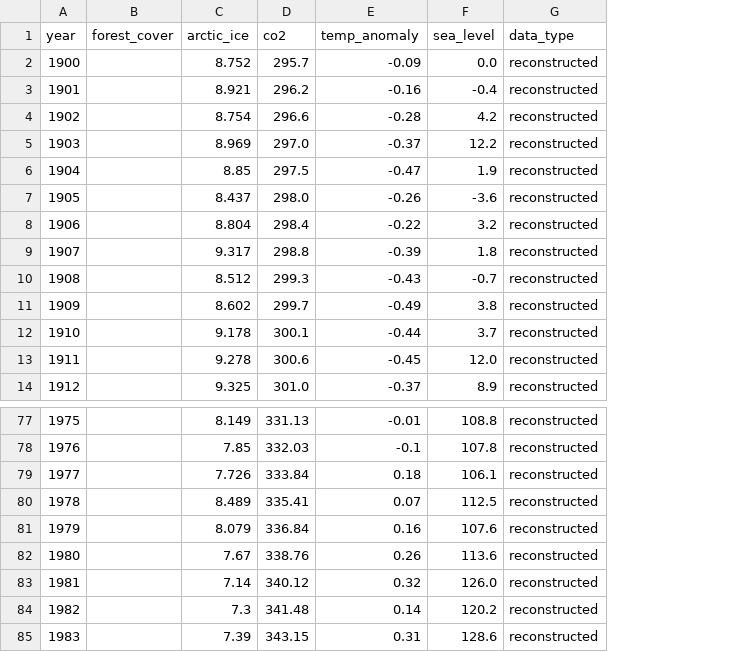
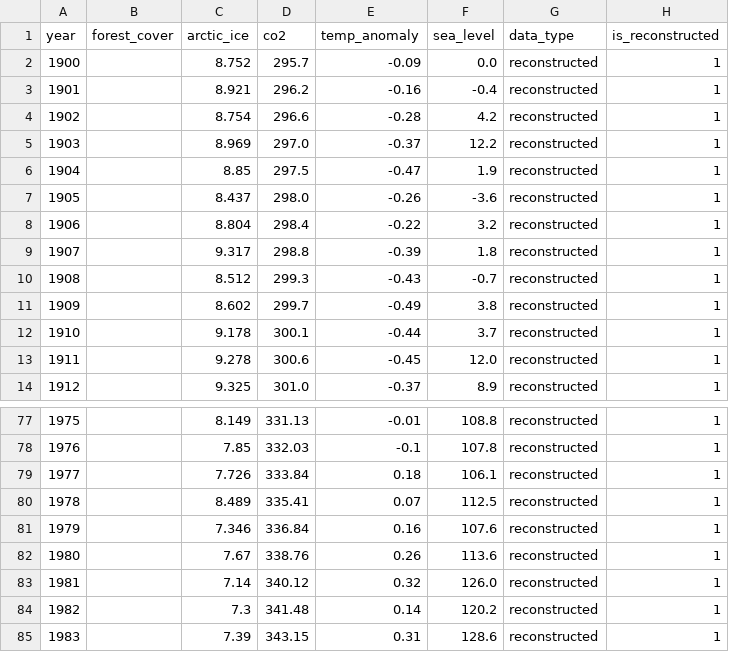
Before and after one commit to ANewShaman/TerraEcho, a CSV file: ml/data/processed/terraecho_dataset.csv, drawn as a sheet; only a part is shown, gaps mark what is left out; the diff names each change by its address in the sheet, - before the commit and + after, or states it on an @@ line.

Commit message:
Added pre-processed data csv

```diff
--- a/ml/data/processed/terraecho_dataset.csv
+++ b/ml/data/processed/terraecho_dataset.csv
+column H (is_reconstructed), rows 2-14: all 1; rows 77-85: all 1
-C81 (arctic_ice): 8.079
+C81 (arctic_ice): 7.346
```
